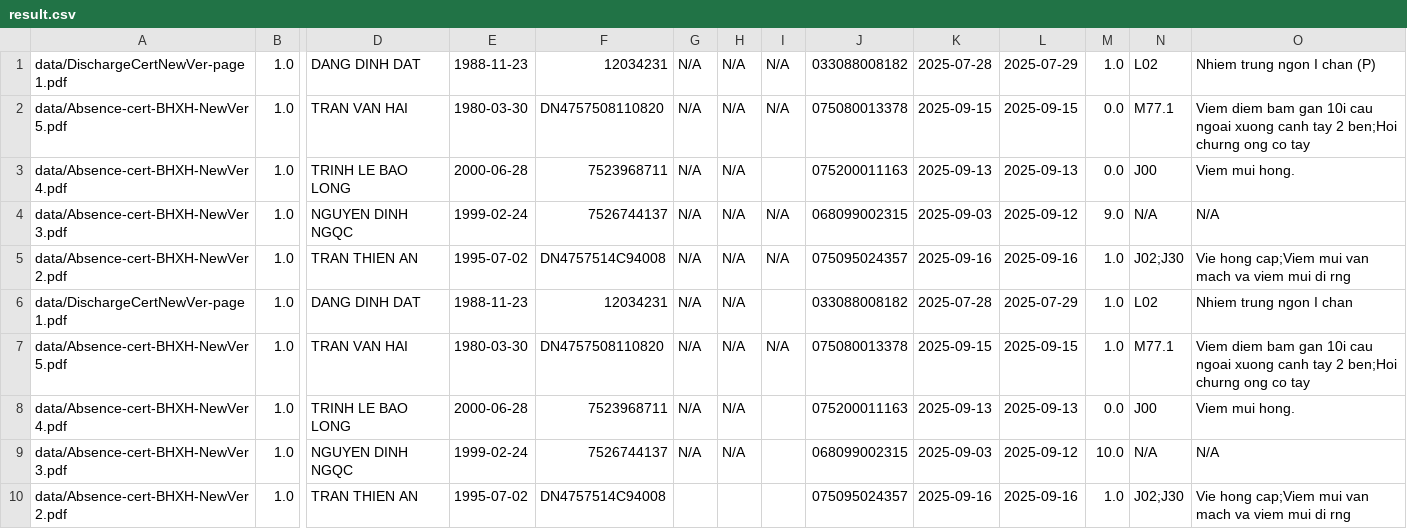
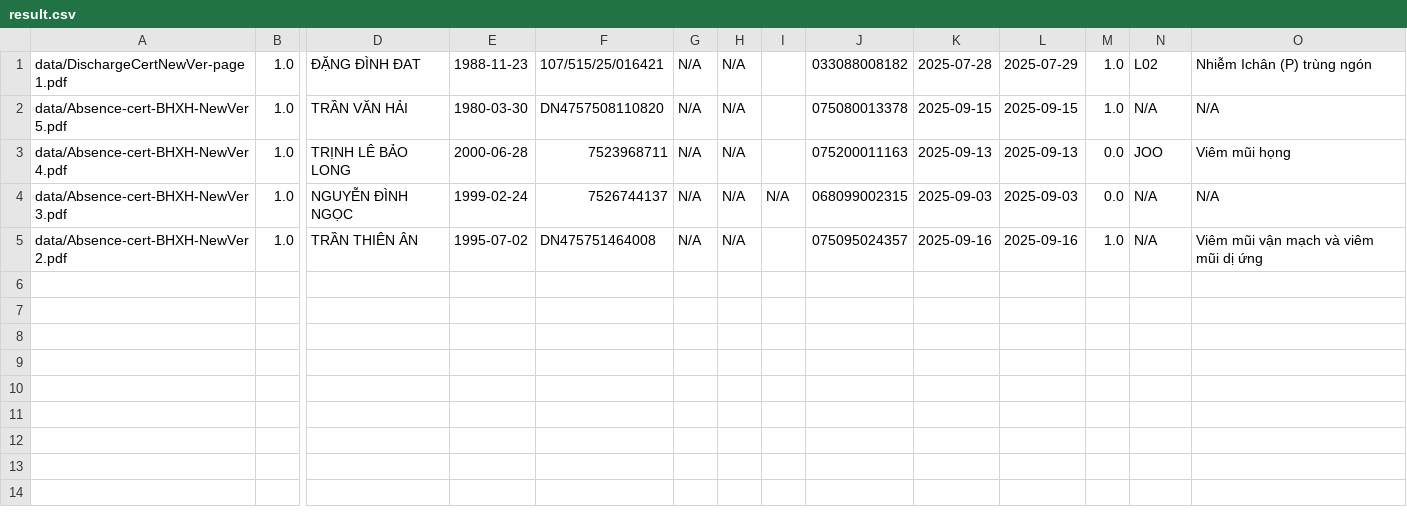
Before and after one commit to maiphh/ocr, a CSV file: result.csv, drawn as a sheet; only a part is shown, gaps mark what is left out; rows hold the shown columns only; the diff names each change by its address in the sheet, - before the commit and + after, or states it on an @@ line.

```diff
--- a/result.csv
+++ b/result.csv
-D1: DANG DINH DAT
+D1: ĐẶNG ĐÌNH ĐAT
-F1: 12034231
+F1: 107/515/25/016421
-I1:I2: N/A
+I1:I2: (empty)
-O1: Nhiem trung ngon I chan (P)
+O1: Nhiễm Ichân (P) trùng ngón
-D2: TRAN VAN HAI
+D2: TRẦN VĂN HẢI
-M2: 0.0
+M2: 1.0
-N2: M77.1
+N2: N/A
-O2: Viem diem bam gan 10i cau ngoai xuong canh tay 2 ben;Hoi churng ong co tay
+O2: N/A
-D3: TRINH LE BAO LONG
+D3: TRỊNH LÊ BẢO LONG
-N3: J00
+N3: JOO
-O3: Viem mui hong.
+O3: Viêm mũi họng
-D4: NGUYEN DINH NGQC
+D4: NGUYỄN ĐÌNH NGỌC
-L4: 2025-09-12
+L4: 2025-09-03
-M4: 9.0
+M4: 0.0
-D5: TRAN THIEN AN
+D5: TRẦN THIÊN ÂN
-F5: DN4757514C94008
+F5: DN475751464008
-I5: N/A
+I5: (empty)
-N5: J02;J30
+N5: N/A
-O5: Vie hong cap;Viem mui van mach va viem mui di rng
+O5: Viêm mũi vận mạch và viêm mũi dị ứng
-row 6: data/DischargeCertNewVer-page 1.pdf | 1.0 | DANG DINH DAT | 1988-11-23 | 12034231 | N/A | N/A |  | 033088008182 | 2025-07-28 | 2025-07-29 | 1.0 | L02 | Nhiem trung ngon I chan
-row 7: data/Absence-cert-BHXH-NewVer 5.pdf | 1.0 | TRAN VAN HAI | 1980-03-30 | DN4757508110820 | N/A | N/A | N/A | 075080013378 | 2025-09-15 | 2025-09-15 | 1.0 | M77.1 | Viem diem bam gan 10i cau ngoai xuong canh tay 2 ben;Hoi churng ong co tay
-row 8: data/Absence-cert-BHXH-NewVer 4.pdf | 1.0 | TRINH LE BAO LONG | 2000-06-28 | 7523968711 | N/A | N/A |  | 075200011163 | 2025-09-13 | 2025-09-13 | 0.0 | J00 | Viem mui hong.
-row 9: data/Absence-cert-BHXH-NewVer 3.pdf | 1.0 | NGUYEN DINH NGQC | 1999-02-24 | 7526744137 | N/A | N/A |  | 068099002315 | 2025-09-03 | 2025-09-12 | 10.0 | N/A | N/A
-row 10: data/Absence-cert-BHXH-NewVer 2.pdf | 1.0 | TRAN THIEN AN | 1995-07-02 | DN4757514C94008 |  |  |  | 075095024357 | 2025-09-16 | 2025-09-16 | 1.0 | J02;J30 | Vie hong cap;Viem mui van mach va viem mui di rng
```
Also changed, not shown: 12 other files.
